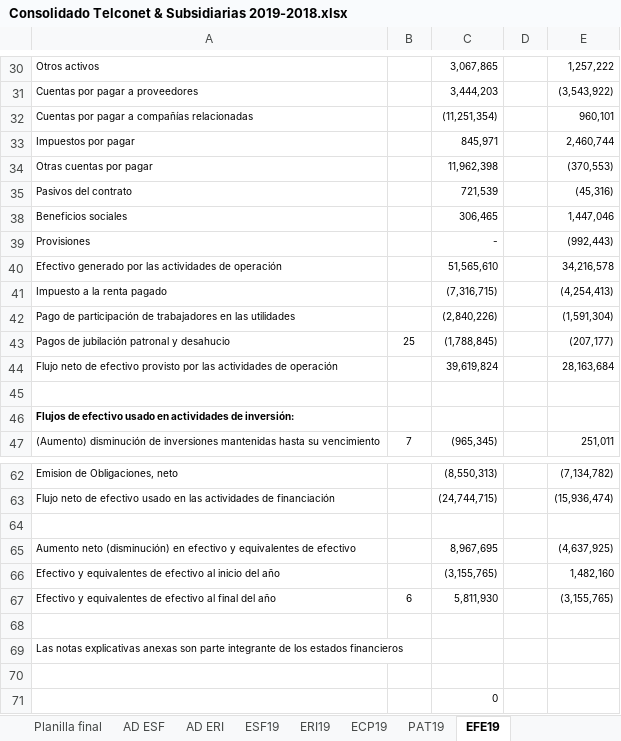
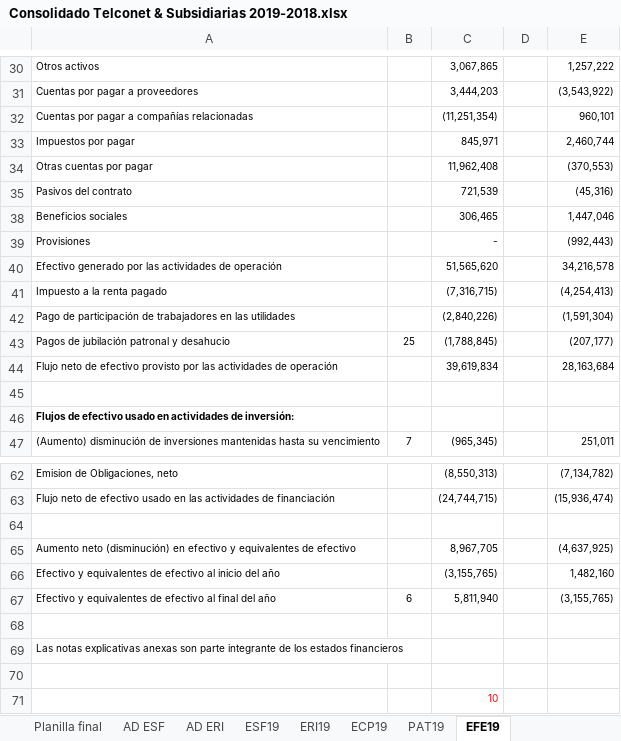
Before and after one commit to cesarleon911/consolidados, an Excel workbook: Consolidado Telconet & Subsidiarias 2019-2018.xlsx, sheet EFE19, drawn as a sheet; only a part is shown, gaps mark what is left out; values as stored, in another font and other column widths than the file's, no borders; the diff names each change by its address in the sheet, - before the commit and + after, or states it on an @@ line.

```diff
--- a/Consolidado Telconet & Subsidiarias 2019-2018.xlsx (sheet EFE19)
+++ b/Consolidado Telconet & Subsidiarias 2019-2018.xlsx (sheet EFE19)
-C34: 11,962,398
+C34: 11,962,408
-C40: 51,565,610
+C40: 51,565,620
-C44: 39,619,824
+C44: 39,619,834
-C65: 8,967,695
+C65: 8,967,705
-C67: 5,811,930
+C67: 5,811,940
-C71: 0
+C71: 10
-C71 text colour: black
+C71 text colour: #FF0000
```
Also changed, not shown: sheet Saldos interco., sheet Planilla final, sheet Participaciones, sheet ESF19, formulas that keep their value, hidden cells, Consolidado Telconet & Subsidiarias 2020-2019.xlsx, 28 other files.
